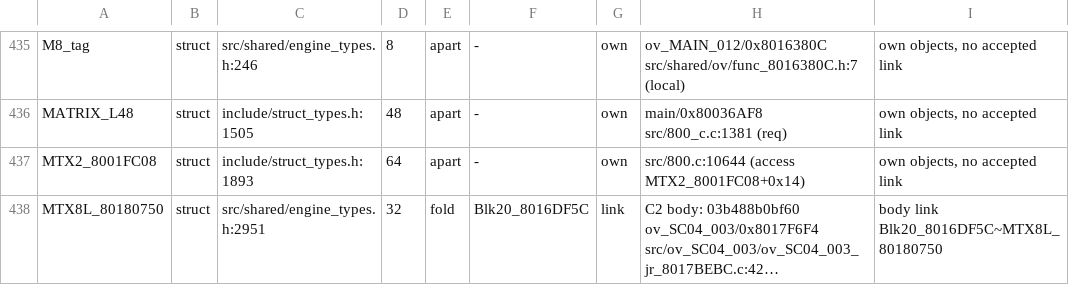
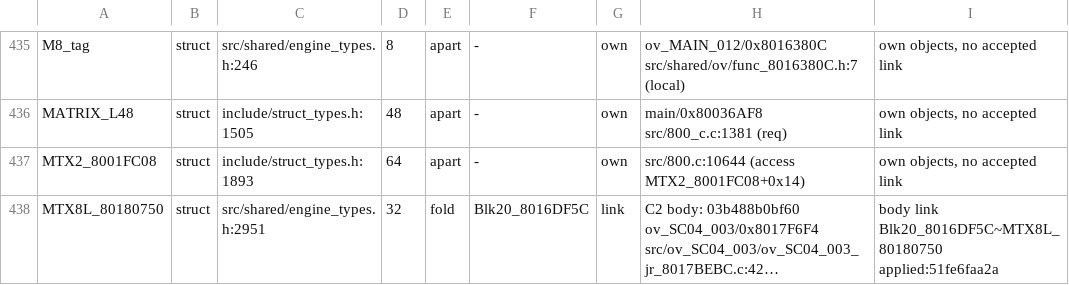
Before and after one commit to Druthulu/BFM-decomp, a TSV file: config/struct_dispositions.tsv, drawn as a sheet; only a part is shown, gaps mark what is left out; long unchanged cells end in …; the diff covers the shown part only; the diff names each change by its address in the sheet, - before the commit and + after, or states it on an @@ line.

Commit message:
T7.c2: L1 stamp: 58 link rows applied:<fold commit> (43 components)

```diff
--- a/config/struct_dispositions.tsv
+++ b/config/struct_dispositions.tsv
-I438: …link Blk20_8016DF5C~MTX8L_80180750
+I438: …link Blk20_8016DF5C~MTX8L_80180750 applied:51fe6faa2a
```
Also changed, not shown: 57 edited cells elsewhere in this file.
